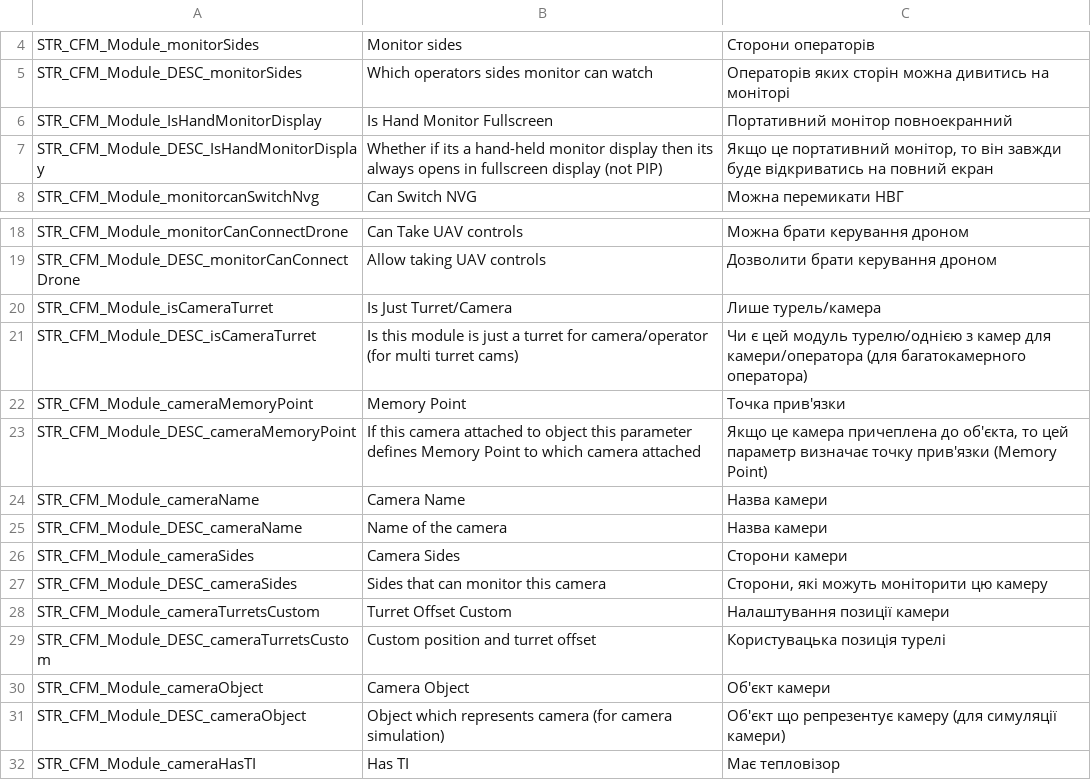
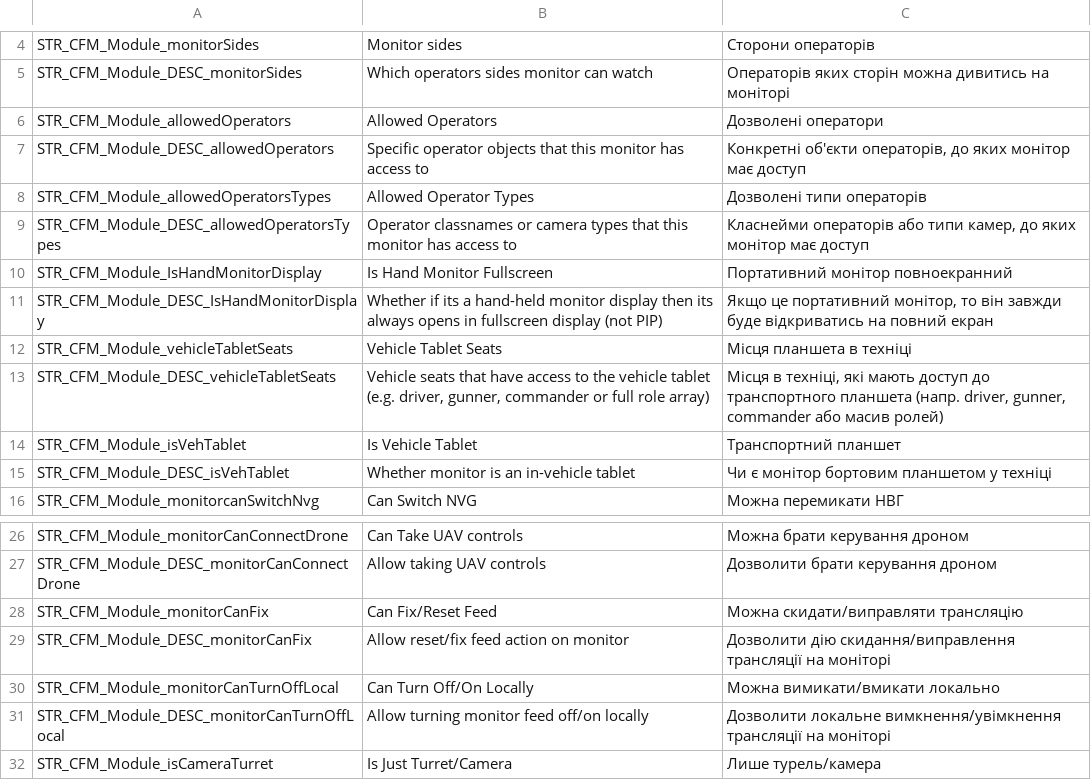
Before and after one commit to VaZaR00/arma3-cfm-system, a CSV file: CFM_MODULES/stringtable.csv, drawn as a sheet; only a part is shown, gaps mark what is left out; the shorter side is filled out with more unchanged rows; the diff names each change by its address in the sheet, - before the commit and + after, or states it on an @@ line.

Commit message:
fix modules init functions

```diff
--- a/CFM_MODULES/stringtable.csv
+++ b/CFM_MODULES/stringtable.csv
+row 6: STR_CFM_Module_allowedOperators | Allowed Operators | Дозволені оператори
+row 7: STR_CFM_Module_DESC_allowedOperators | Specific operator objects that this monitor has access to | Конкретні об'єкти операторів, до яких монітор має доступ
+row 8: STR_CFM_Module_allowedOperatorsTypes | Allowed Operator Types | Дозволені типи операторів
+row 9: STR_CFM_Module_DESC_allowedOperatorsTypes | Operator classnames or camera types that this monitor has access to | Класнейми операторів або типи камер, до яких монітор має доступ
+row 12: STR_CFM_Module_vehicleTabletSeats | Vehicle Tablet Seats | Місця планшета в техніці
+row 13: STR_CFM_Module_DESC_vehicleTabletSeats | Vehicle seats that have access to the vehicle tablet (e.g. driver, gunner, commander or full role array) | Місця в техніці, які мають доступ до транспортного планшета (напр. driver, gunner, commander або масив ролей)
+row 14: STR_CFM_Module_isVehTablet | Is Vehicle Tablet | Транспортний планшет
+row 15: STR_CFM_Module_DESC_isVehTablet | Whether monitor is an in-vehicle tablet | Чи є монітор бортовим планшетом у техніці
+row 28: STR_CFM_Module_monitorCanFix | Can Fix/Reset Feed | Можна скидати/виправляти трансляцію
+row 29: STR_CFM_Module_DESC_monitorCanFix | Allow reset/fix feed action on monitor | Дозволити дію скидання/виправлення трансляції на моніторі
+row 30: STR_CFM_Module_monitorCanTurnOffLocal | Can Turn Off/On Locally | Можна вимикати/вмикати локально
+row 31: STR_CFM_Module_DESC_monitorCanTurnOffLocal | Allow turning monitor feed off/on locally | Дозволити локальне вимкнення/увімкнення трансляції на моніторі
```
Also changed, not shown: 7 other files.
